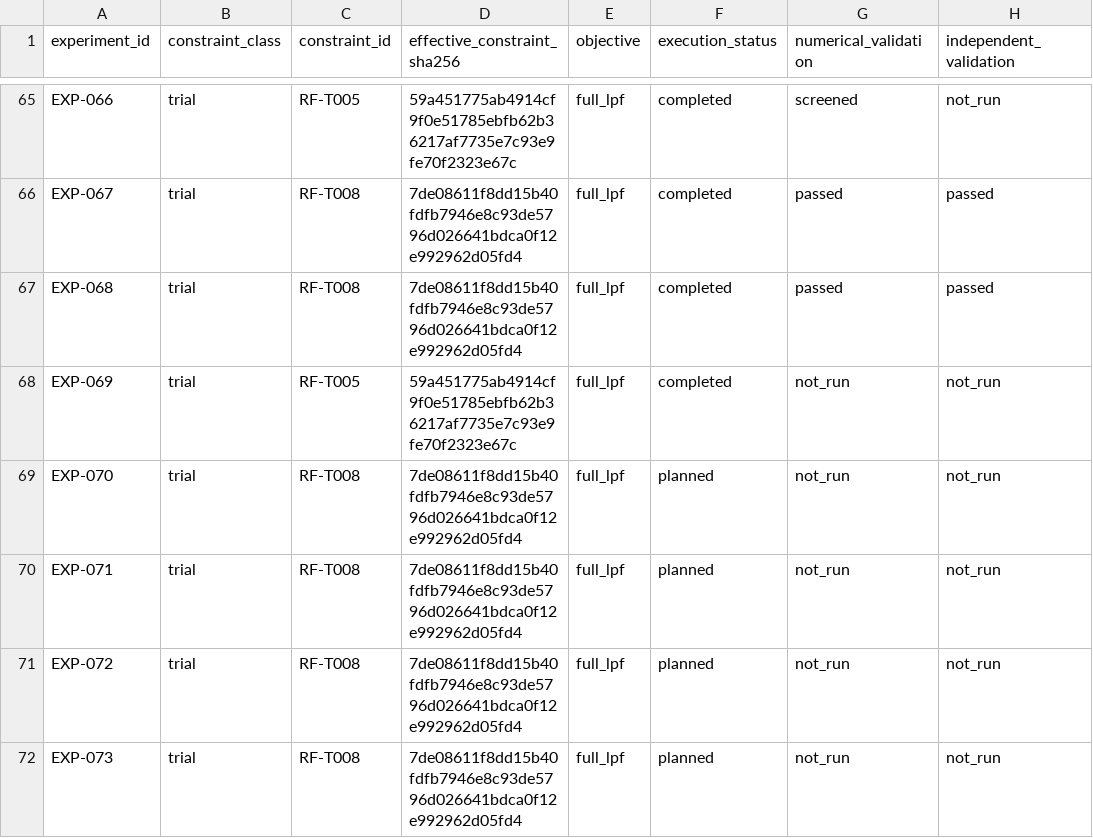
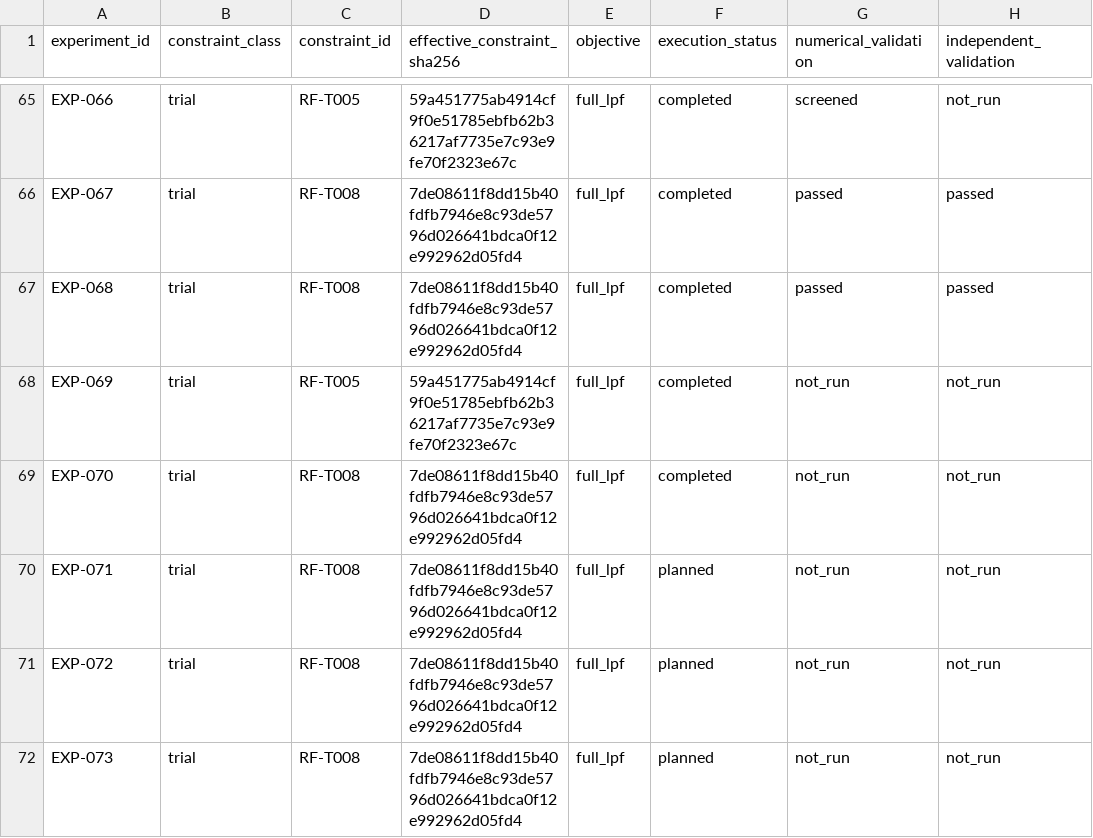
Before and after one commit to miyabimm/reconfigurable-rf-lpf-research, a CSV file: data/experiment_index.csv, drawn as a sheet; only a part is shown, gaps mark what is left out; the diff names each change by its address in the sheet, - before the commit and + after, or states it on an @@ line.

Commit message:
EXP-070: reflect completed execution in experiment index

```diff
--- a/data/experiment_index.csv
+++ b/data/experiment_index.csv
-F69 (execution_status): planned
+F69 (execution_status): completed
```
